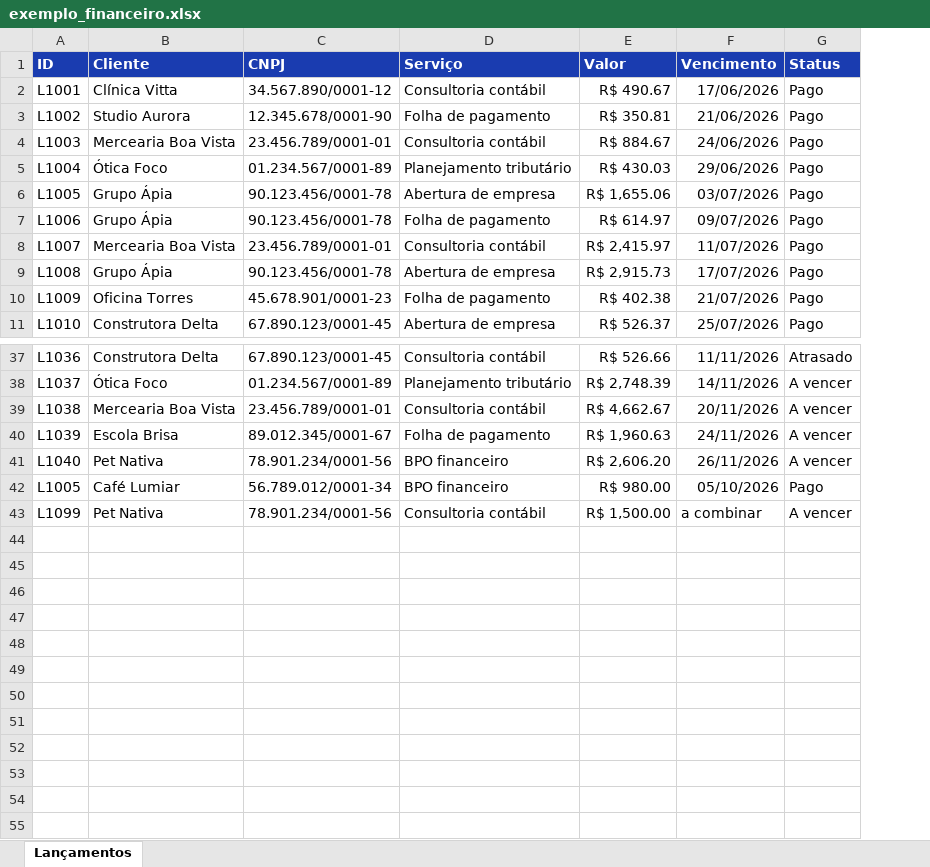
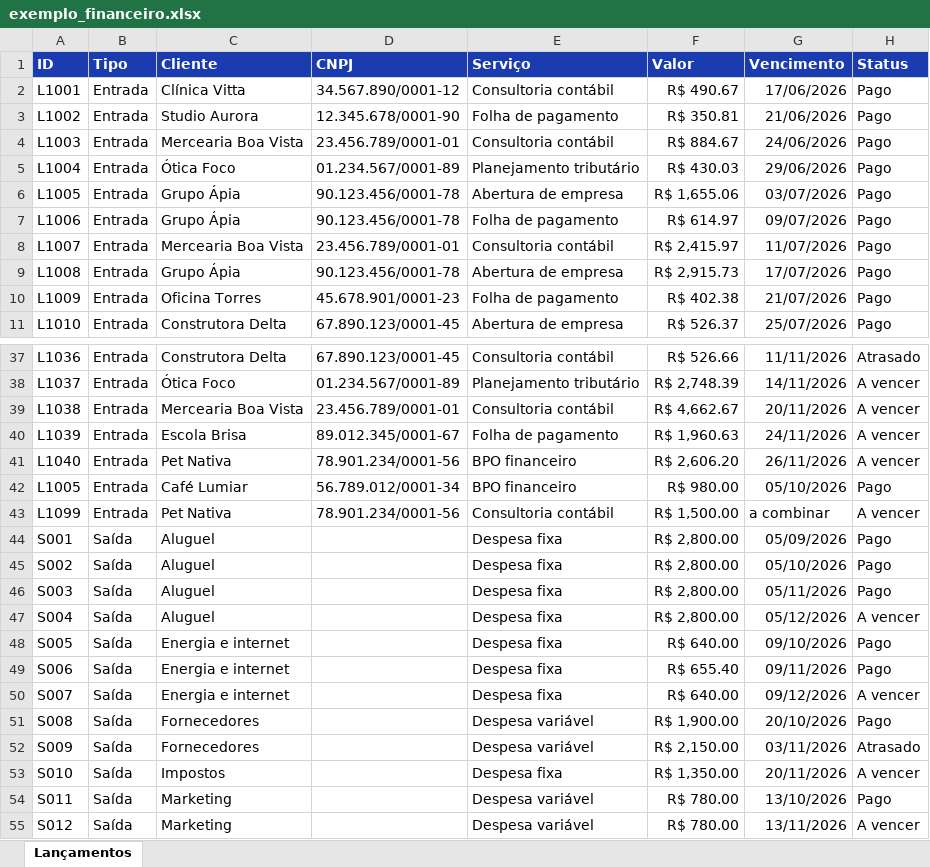
Before and after one commit to sug-bit/Painel-do-Dono, an Excel workbook: exemplo_financeiro.xlsx, sheet Lançamentos, drawn as a sheet; only a part is shown, gaps mark what is left out; values as stored, in another font and other column widths than the file's, no borders; the diff names each change by its address in the sheet, - before the commit and + after, or states it on an @@ line.

```diff
--- a/exemplo_financeiro.xlsx (sheet Lançamentos)
+++ b/exemplo_financeiro.xlsx (sheet Lançamentos)
+column B (Tipo), rows 2-11: all Entrada; rows 37-43: all Entrada
+row 44: S001 | Saída | Aluguel |  | Despesa fixa | R$ 2,800.00 | 05/09/2026 | Pago
+row 45: S002 | Saída | Aluguel |  | Despesa fixa | R$ 2,800.00 | 05/10/2026 | Pago
+row 46: S003 | Saída | Aluguel |  | Despesa fixa | R$ 2,800.00 | 05/11/2026 | Pago
+row 47: S004 | Saída | Aluguel |  | Despesa fixa | R$ 2,800.00 | 05/12/2026 | A vencer
+row 48: S005 | Saída | Energia e internet |  | Despesa fixa | R$ 640.00 | 09/10/2026 | Pago
+row 49: S006 | Saída | Energia e internet |  | Despesa fixa | R$ 655.40 | 09/11/2026 | Pago
+row 50: S007 | Saída | Energia e internet |  | Despesa fixa | R$ 640.00 | 09/12/2026 | A vencer
+row 51: S008 | Saída | Fornecedores |  | Despesa variável | R$ 1,900.00 | 20/10/2026 | Pago
+row 52: S009 | Saída | Fornecedores |  | Despesa variável | R$ 2,150.00 | 03/11/2026 | Atrasado
+row 53: S010 | Saída | Impostos |  | Despesa fixa | R$ 1,350.00 | 20/11/2026 | A vencer
+row 54: S011 | Saída | Marketing |  | Despesa variável | R$ 780.00 | 13/10/2026 | Pago
+row 55: S012 | Saída | Marketing |  | Despesa variável | R$ 780.00 | 13/11/2026 | A vencer
```
Also changed, not shown: modelo_planilha.xlsx, 9 other files.
